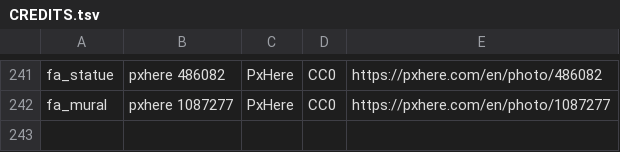
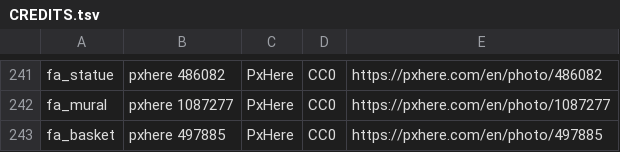
Before and after one commit to dhamuchakonline/dhamuchakonline.github.io, a TSV file: _pipeline/images/CREDITS.tsv, drawn as a sheet; only a part is shown, gaps mark what is left out; the diff names each change by its address in the sheet, - before the commit and + after, or states it on an @@ line.

```diff
--- a/_pipeline/images/CREDITS.tsv
+++ b/_pipeline/images/CREDITS.tsv
+row 243: fa_basket | pxhere 497885 | PxHere | CC0 | https://pxhere.com/en/photo/497885
```
Also changed, not shown: 1 other file.
